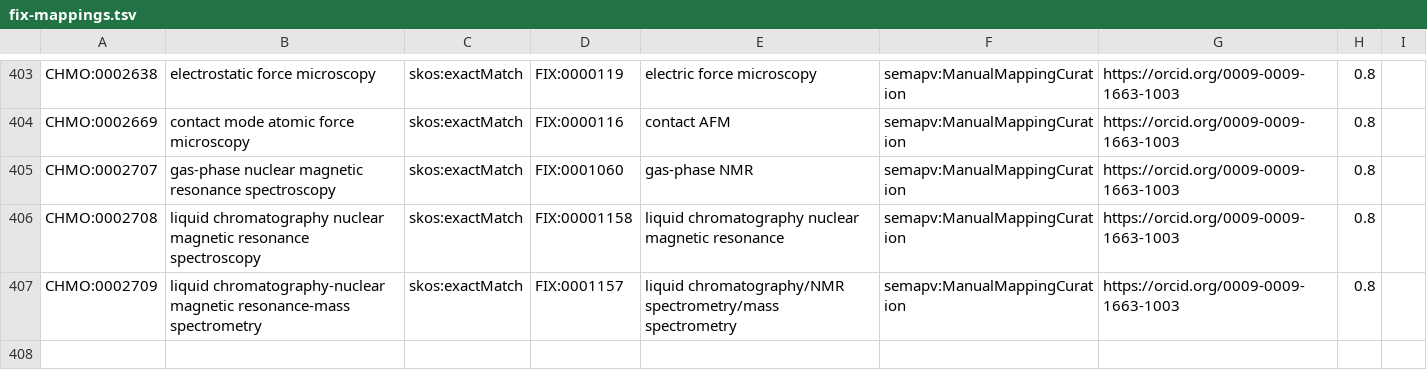
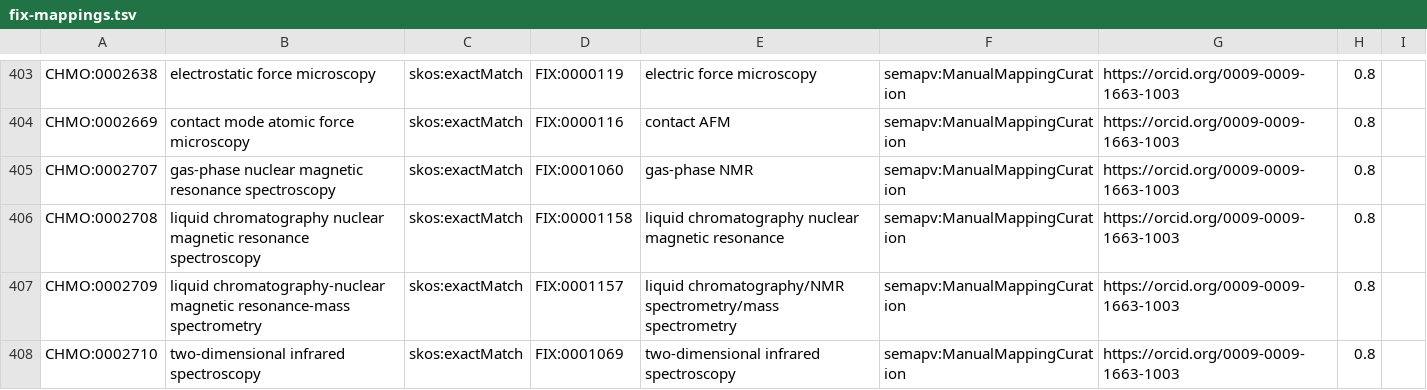
Before and after one commit to NFDI4Chem/rsc-cmo, a TSV file: src/mappings/fix-mappings.tsv, drawn as a sheet; only a part is shown, gaps mark what is left out.

Commit message:
Added CHMO:0002710 to fix mapping

```diff
--- a/src/mappings/fix-mappings.tsv
+++ b/src/mappings/fix-mappings.tsv
@@ -407 +407,2 @@ CHMO:0002708	liquid chromatography nuclear magnetic resonance spectroscopy	skos:
 CHMO:0002709	liquid chromatography-nuclear magnetic resonance-mass spectrometry	skos:exactMatch	FIX:0001157	liquid chromatography/NMR spectrometry/mass spectrometry	semapv:ManualMappingCuration	https://orcid.org/0009-0009-1663-1003	0.8
+CHMO:0002710	two-dimensional infrared spectroscopy	skos:exactMatch	FIX:0001069	two-dimensional infrared spectroscopy	semapv:ManualMappingCuration	https://orcid.org/0009-0009-1663-1003	0.8
```
